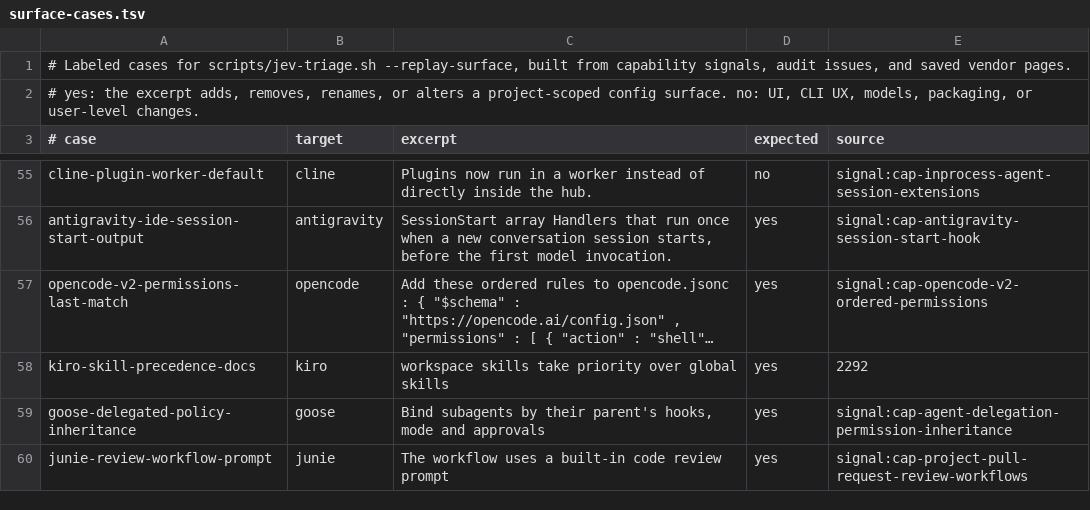
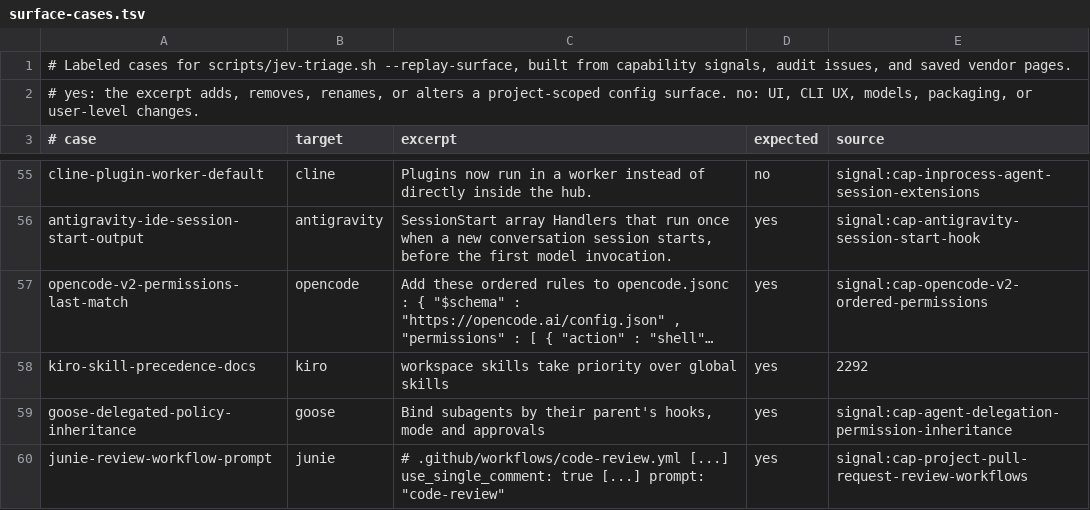
Before and after one commit to Chemaclass/agnostic-ai, a TSV file: scripts/target-audit/surface-cases.tsv, drawn as a sheet; only a part is shown, gaps mark what is left out; long unchanged cells end in ….

Commit message:
test(target-audit): include workflow replay context

```diff
--- a/scripts/target-audit/surface-cases.tsv
+++ b/scripts/target-audit/surface-cases.tsv
@@ -59,2 +59,2 @@ kiro-skill-precedence-docs	kiro	workspace skills take priority over global skill
 goose-delegated-policy-inheritance	goose	Bind subagents by their parent's hooks, mode and approvals	yes	signal:cap-agent-delegation-permission-inheritance
-junie-review-workflow-prompt	junie	The workflow uses a built-in code review prompt	yes	signal:cap-project-pull-request-review-workflows
+junie-review-workflow-prompt	junie	# .github/workflows/code-review.yml [...] use_single_comment: true [...] prompt: "code-review"	yes	signal:cap-project-pull-request-review-workflows
```
